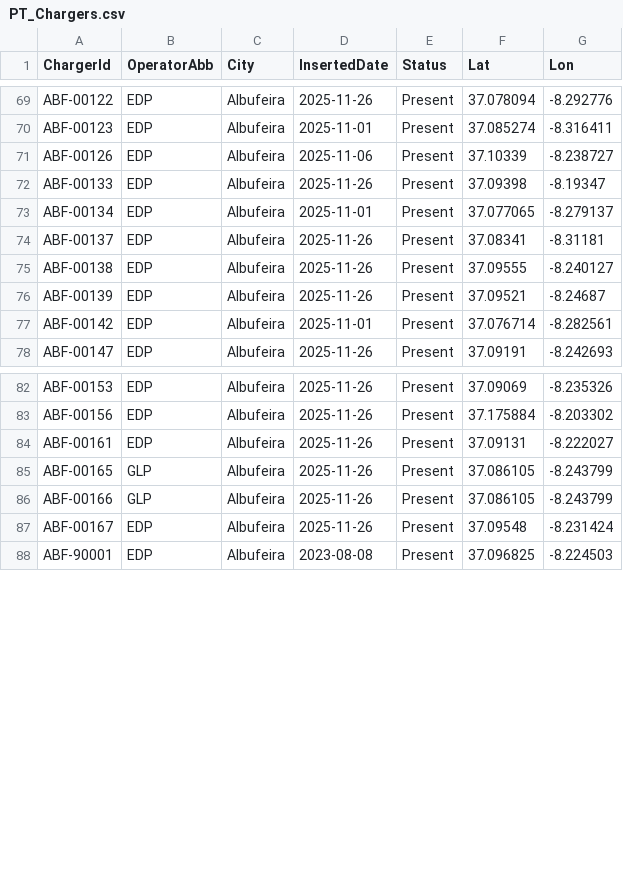
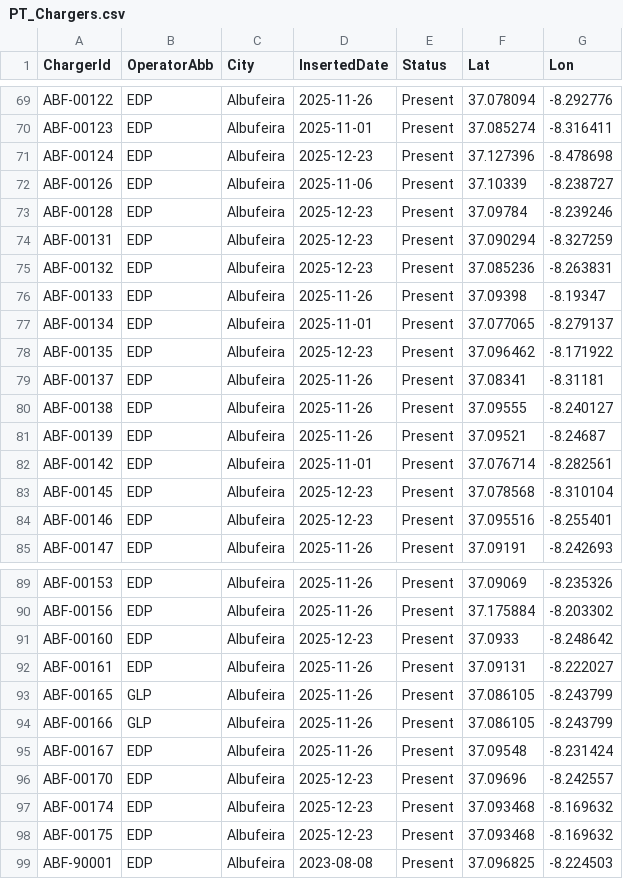
Before and after one commit to pmreis/emobility, a CSV file: data/outputs/PT_Chargers.csv, drawn as a sheet; only a part is shown, gaps mark what is left out; the diff covers the shown part only.

```diff
--- a/data/outputs/PT_Chargers.csv
+++ b/data/outputs/PT_Chargers.csv
@@ -70,5 +70,10 @@ ABF-00122,EDP,Albufeira,2025-11-26,Present,37.078094,-8.292776
 ABF-00123,EDP,Albufeira,2025-11-01,Present,37.085274,-8.316411
+ABF-00124,EDP,Albufeira,2025-12-23,Present,37.127396,-8.478698
 ABF-00126,EDP,Albufeira,2025-11-06,Present,37.10339,-8.238727
+ABF-00128,EDP,Albufeira,2025-12-23,Present,37.09784,-8.239246
+ABF-00131,EDP,Albufeira,2025-12-23,Present,37.090294,-8.327259
+ABF-00132,EDP,Albufeira,2025-12-23,Present,37.085236,-8.263831
 ABF-00133,EDP,Albufeira,2025-11-26,Present,37.09398,-8.19347
 ABF-00134,EDP,Albufeira,2025-11-01,Present,37.077065,-8.279137
+ABF-00135,EDP,Albufeira,2025-12-23,Present,37.096462,-8.171922
 ABF-00137,EDP,Albufeira,2025-11-26,Present,37.08341,-8.31181
@@ -77,2 +82,4 @@ ABF-00139,EDP,Albufeira,2025-11-26,Present,37.09521,-8.24687
 ABF-00142,EDP,Albufeira,2025-11-01,Present,37.076714,-8.282561
+ABF-00145,EDP,Albufeira,2025-12-23,Present,37.078568,-8.310104
+ABF-00146,EDP,Albufeira,2025-12-23,Present,37.095516,-8.255401
 ABF-00147,EDP,Albufeira,2025-11-26,Present,37.09191,-8.242693
@@ -83,2 +90,3 @@ ABF-00153,EDP,Albufeira,2025-11-26,Present,37.09069,-8.235326
 ABF-00156,EDP,Albufeira,2025-11-26,Present,37.175884,-8.203302
+ABF-00160,EDP,Albufeira,2025-12-23,Present,37.0933,-8.248642
 ABF-00161,EDP,Albufeira,2025-11-26,Present,37.09131,-8.222027
@@ -87,2 +95,5 @@ ABF-00166,GLP,Albufeira,2025-11-26,Present,37.086105,-8.243799
 ABF-00167,EDP,Albufeira,2025-11-26,Present,37.09548,-8.231424
+ABF-00170,EDP,Albufeira,2025-12-23,Present,37.09696,-8.242557
+ABF-00174,EDP,Albufeira,2025-12-23,Present,37.093468,-8.169632
+ABF-00175,EDP,Albufeira,2025-12-23,Present,37.093468,-8.169632
 ABF-90001,EDP,Albufeira,2023-08-08,Present,37.096825,-8.224503
```
Also changed, not shown: 4 added rows and 22 edited cells elsewhere in this file, data/outputs/PT_Chargers_Per_District.csv, data/outputs/PT_Chargers_Per_Municipality.csv, 5 other files.
